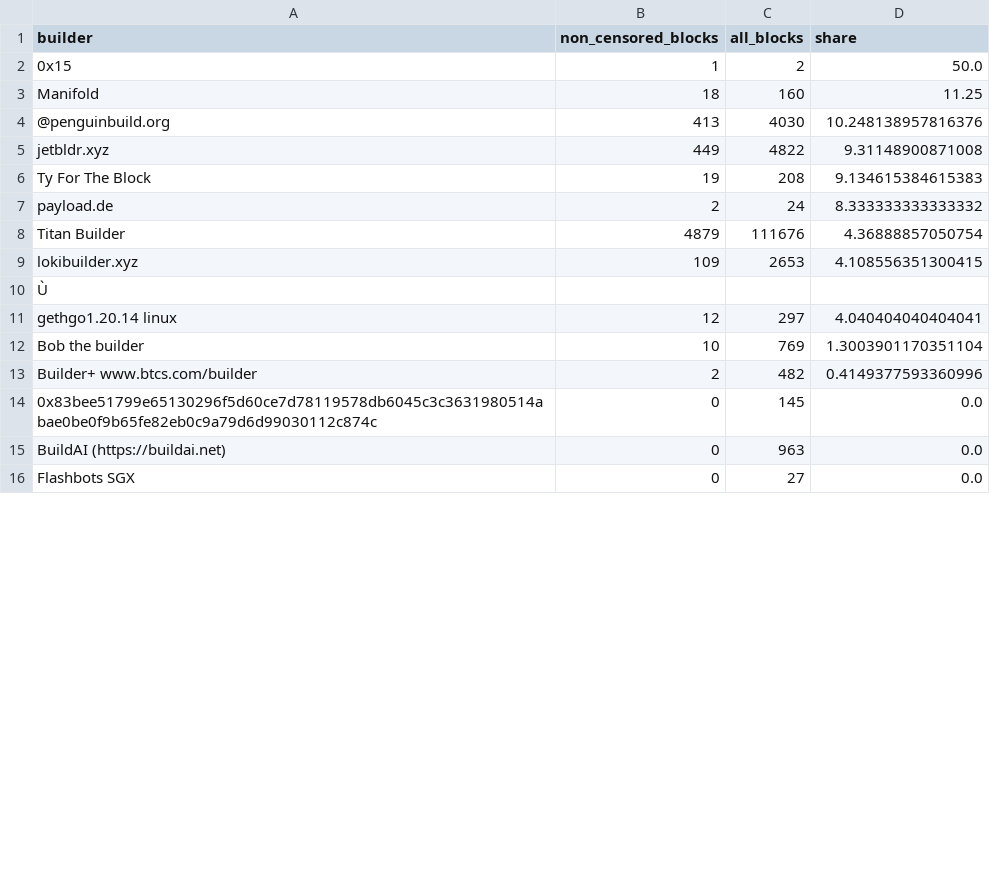
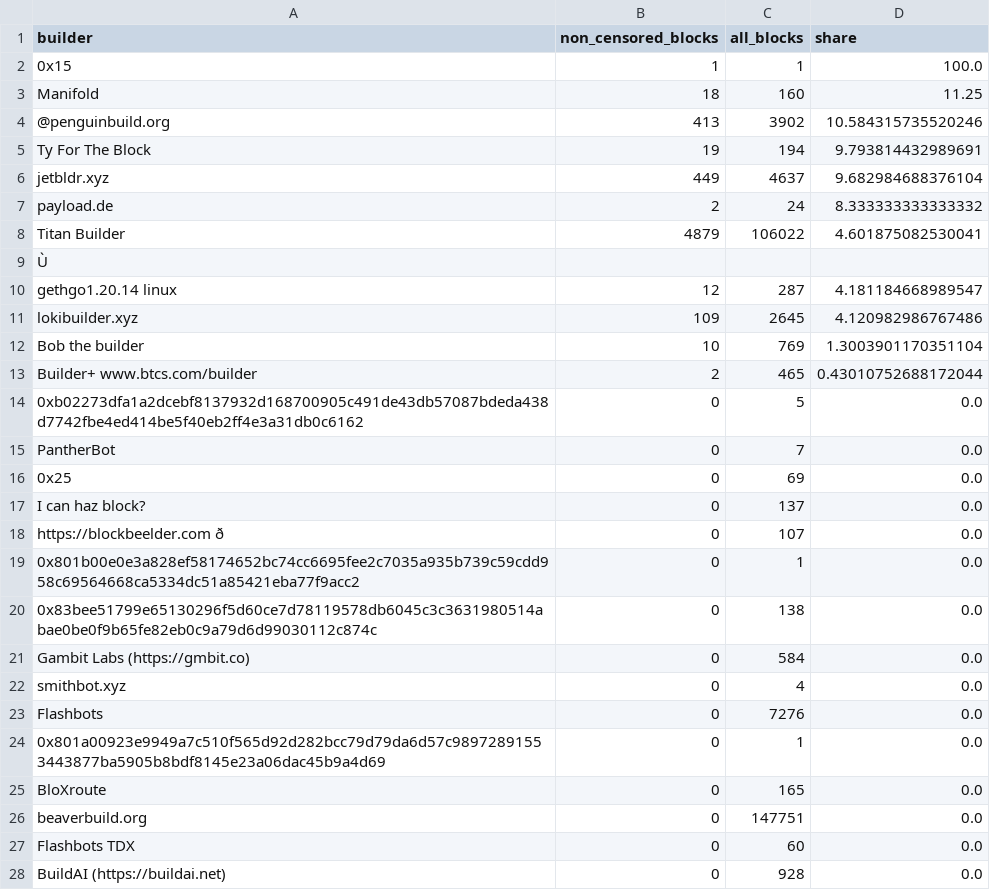
Before and after one commit to nerolation/censorship.pics, a CSV file: data/builder_stats.csv, drawn as a sheet; only a part is shown; the shorter side is filled out with more unchanged rows; removed rows and columns are numbered as before the commit, all else as after; the diff covers the shown part only; the diff names each change by its address in the sheet, - before the commit and + after, or states it on an @@ line.

```diff
--- a/data/builder_stats.csv
+++ b/data/builder_stats.csv
-C2 (all_blocks): 2
+C2 (all_blocks): 1
-D2 (share): 50.0
+D2 (share): 100.0
-C4 (all_blocks): 4030
+C4 (all_blocks): 3902
-D4 (share): 10.248138957816376
+D4 (share): 10.584315735520246
-row 5: jetbldr.xyz | 449 | 4822 | 9.31148900871008
-C5 (all_blocks): 208
+C5 (all_blocks): 194
-D5 (share): 9.134615384615383
+D5 (share): 9.793814432989691
+row 6: jetbldr.xyz | 449 | 4637 | 9.682984688376104
-C8 (all_blocks): 111676
+C8 (all_blocks): 106022
-D8 (share): 4.36888857050754
+D8 (share): 4.601875082530041
-row 9: lokibuilder.xyz | 109 | 2653 | 4.108556351300415
-C10 (all_blocks): 297
+C10 (all_blocks): 287
-D10 (share): 4.040404040404041
+D10 (share): 4.181184668989547
+row 11: lokibuilder.xyz | 109 | 2645 | 4.120982986767486
-C13 (all_blocks): 482
+C13 (all_blocks): 465
-D13 (share): 0.4149377593360996
+D13 (share): 0.43010752688172044
@@ row 36 moved to row 14: 0xb02273dfa1a2dcebf8137932d168700905c491… @@
@@ row 34 moved to row 15: PantherBot @@
@@ row 18 moved to row 16: 0x25 @@
+row 17: I can haz block? | 0 | 137 | 0.0
+row 18: https://blockbeelder.com ð | 0 | 107 | 0.0
@@ row 21 moved to row 19: 0x801b00e0e3a828ef58174652bc74cc6695fee2… @@
-C20 (all_blocks): 145
+C20 (all_blocks): 138
+row 21: Gambit Labs (https://gmbit.co) | 0 | 584 | 0.0
+row 22: smithbot.xyz | 0 | 4 | 0.0
+row 23: Flashbots | 0 | 7276 | 0.0
@@ row 29 moved to row 24: 0x801a00923e9949a7c510f565d92d282bcc79d7… @@
+row 25: BloXroute | 0 | 165 | 0.0
+row 26: beaverbuild.org | 0 | 147751 | 0.0
@@ row 28 moved to row 27: Flashbots TDX @@
-C28 (all_blocks): 963
+C28 (all_blocks): 928
```
Also changed, not shown: 1 added row, 8 removed rows, 1 moved row and 8 edited cells elsewhere in this file, data/censorship_stats.csv, data/relay_stats.csv, 1 other file.
